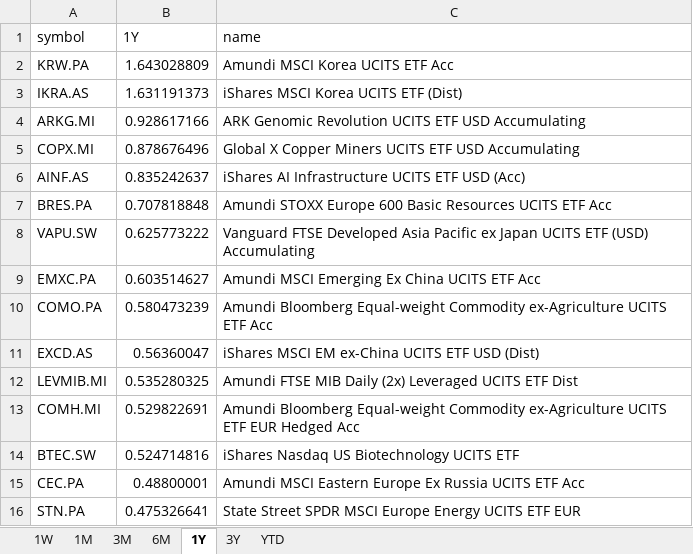
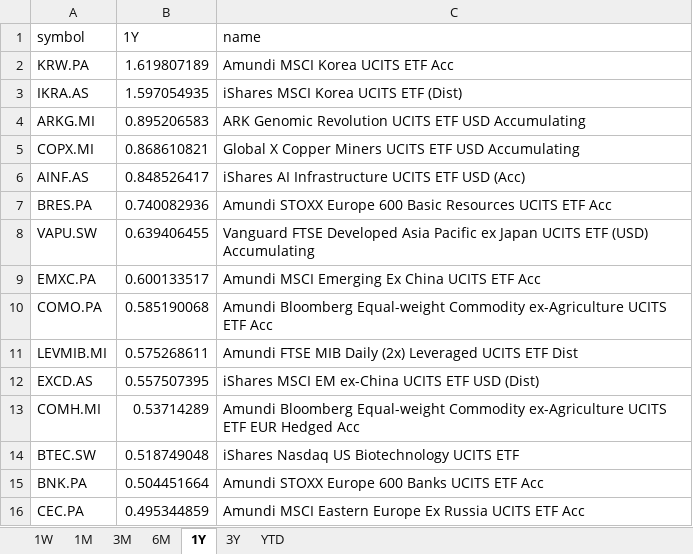
Before and after one commit to laceto/myfinance2, an Excel workbook: data/results/etf/returns_ranking.xlsx, sheet 1Y, drawn as a sheet; values as stored, in another font and other column widths than the file's, no borders; removed rows and columns are numbered as before the commit, all else as after; the diff names each change by its address in the sheet, - before the commit and + after, or states it on an @@ line.

```diff
--- a/data/results/etf/returns_ranking.xlsx (sheet 1Y)
+++ b/data/results/etf/returns_ranking.xlsx (sheet 1Y)
-B2 (1Y): 1.643028809
+B2 (1Y): 1.619807189
-B3 (1Y): 1.631191373
+B3 (1Y): 1.597054935
-B4 (1Y): 0.928617166
+B4 (1Y): 0.895206583
-B5 (1Y): 0.878676496
+B5 (1Y): 0.868610821
-B6 (1Y): 0.835242637
+B6 (1Y): 0.848526417
-B7 (1Y): 0.707818848
+B7 (1Y): 0.740082936
-B8 (1Y): 0.625773222
+B8 (1Y): 0.639406455
-B9 (1Y): 0.603514627
+B9 (1Y): 0.600133517
-B10 (1Y): 0.580473239
+B10 (1Y): 0.585190068
-row 11: EXCD.AS | 0.56360047 | iShares MSCI EM ex-China UCITS ETF USD (Dist)
-B11 (1Y): 0.535280325
+B11 (1Y): 0.575268611
+row 12: EXCD.AS | 0.557507395 | iShares MSCI EM ex-China UCITS ETF USD (Dist)
-B13 (1Y): 0.529822691
+B13 (1Y): 0.53714289
-B14 (1Y): 0.524714816
+B14 (1Y): 0.518749048
+row 15: BNK.PA | 0.504451664 | Amundi STOXX Europe 600 Banks UCITS ETF Acc
-B16 (1Y): 0.48800001
+B16 (1Y): 0.495344859
-row 16: STN.PA | 0.475326641 | State Street SPDR MSCI Europe Energy UCITS ETF EUR
```
Also changed, not shown: sheet 1W, sheet 3M, sheet 6M, sheet 1M, sheet YTD, sheet 3Y, 2 other files.
